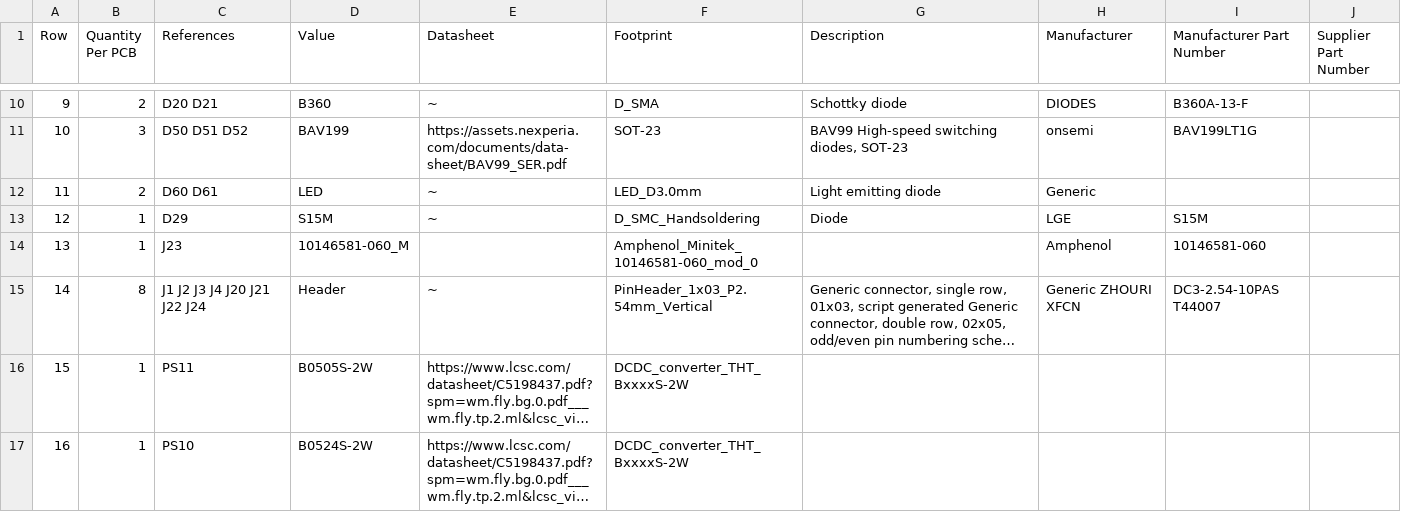
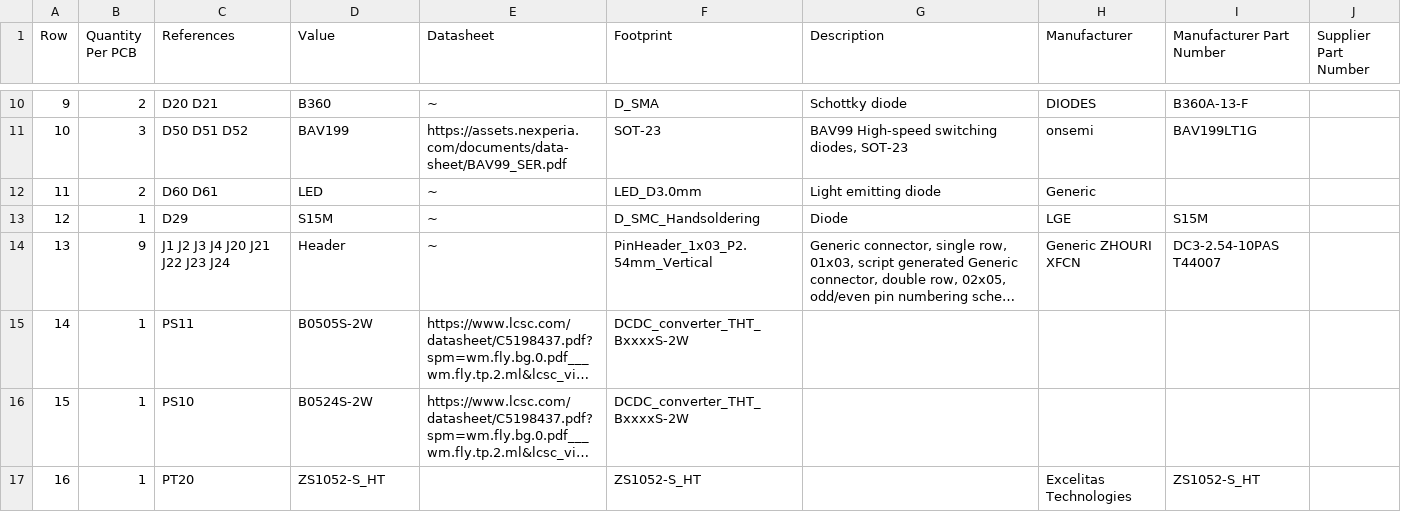
Before and after one commit to FLRHW/Strobe_main, a CSV file: Manufacturing/Assembly/Strobe_main-bom.csv, drawn as a sheet; only a part is shown, gaps mark what is left out; the shorter side is filled out with more unchanged rows; long unchanged cells end in …; removed rows and columns are numbered as before the commit, all else as after; the diff names each change by its address in the sheet, - before the commit and + after, or states it on an @@ line.

```diff
--- a/Manufacturing/Assembly/Strobe_main-bom.csv
+++ b/Manufacturing/Assembly/Strobe_main-bom.csv
-row 14: 13 | 1 | J23 | 10146581-060_M |  | Amphenol_Minitek_10146581-060_mod_0 |  | Amphenol | 10146581-060
@@ column A (Row) renumbered from row 14 down @@
-B14 (Quantity Per PCB): 8
+B14 (Quantity Per PCB): 9
-C14 (References): J1 J2 J3 J4 J20 J21 J22 J24
+C14 (References): J1 J2 J3 J4 J20 J21 J22 J23 J24
```
Also changed, not shown: Manufacturing/Assembly/Strobe_main-CPL.csv, Manufacturing/Fabrication/Drill Tables/Strobe_main-(L1-L4)_NPTH_drill_table.csv, 50 other files.
